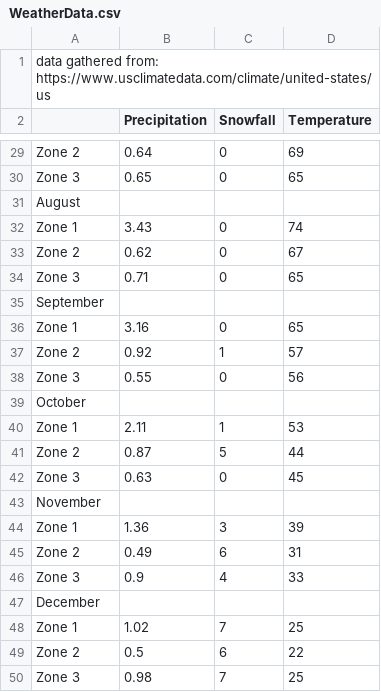
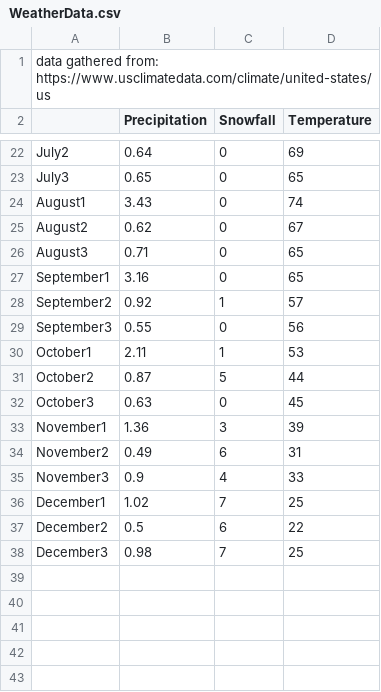
Before and after one commit to Lena429/OregonTrail, a CSV file: Oregon Trail/src/WeatherData.csv, drawn as a sheet; only a part is shown, gaps mark what is left out; removed rows and columns are numbered as before the commit, all else as after; the diff covers the shown part only; the diff names each change by its address in the sheet, - before the commit and + after, or states it on an @@ line.

```diff
--- a/Oregon Trail/src/WeatherData.csv
+++ b/Oregon Trail/src/WeatherData.csv
-A22: Zone 2
+A22: July2
-A23: Zone 3
+A23: July3
-row 31: August
-A24: Zone 1
+A24: August1
-A25: Zone 2
+A25: August2
-A26: Zone 3
+A26: August3
-row 35: September
-A27: Zone 1
+A27: September1
-A28: Zone 2
+A28: September2
-A29: Zone 3
+A29: September3
-row 39: October
-A30: Zone 1
+A30: October1
-A31: Zone 2
+A31: October2
-A32: Zone 3
+A32: October3
-row 43: November
-A33: Zone 1
+A33: November1
-A34: Zone 2
+A34: November2
-A35: Zone 3
+A35: November3
-row 47: December
-A36: Zone 1
+A36: December1
-A37: Zone 2
+A37: December2
-A38: Zone 3
+A38: December3
```
Also changed, not shown: 7 removed rows and 19 edited cells elsewhere in this file, 2 other files.
